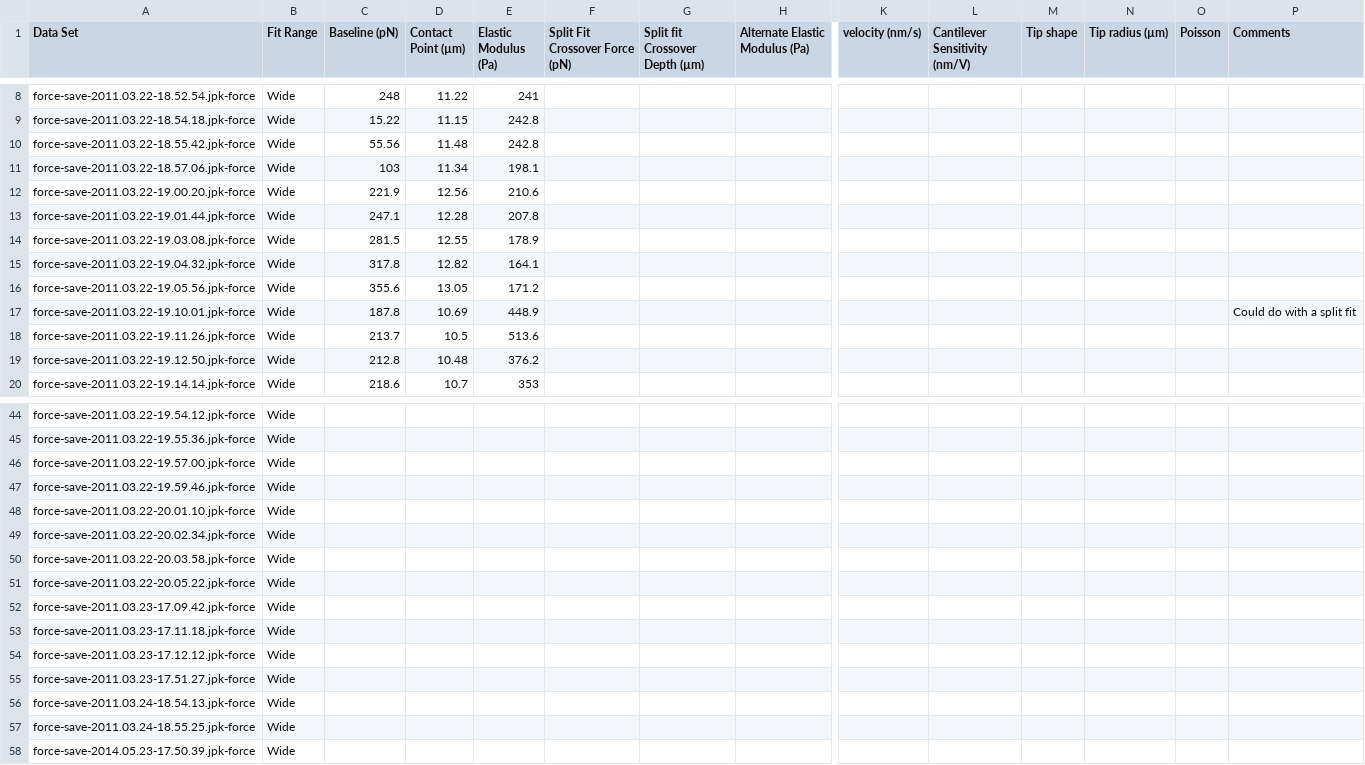
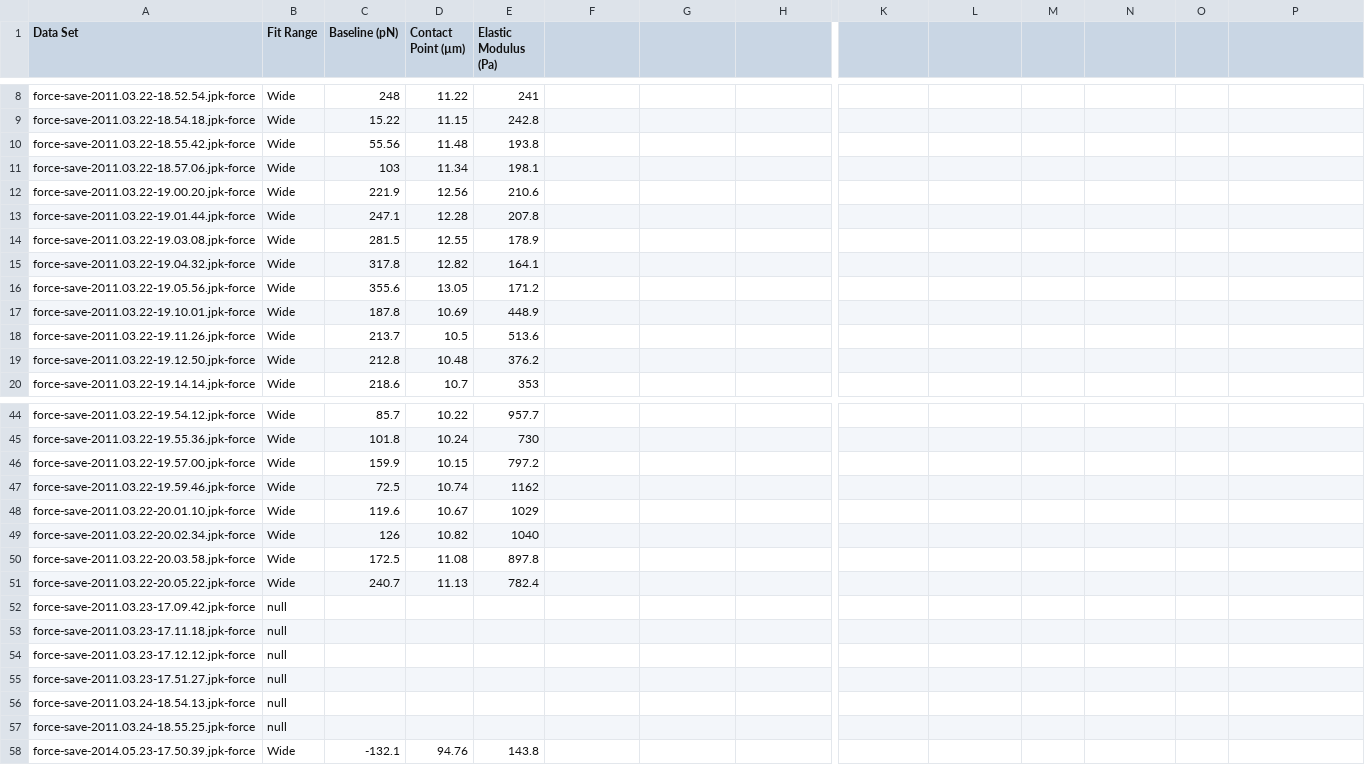
Before and after one commit to jasht1/Uni-Projects, a CSV file: Individual project/Workspace/wide_fit_results-2025.04.08-10.54.23.csv, drawn as a sheet; only a part is shown, gaps mark what is left out; the diff covers the shown part only; the diff names each change by its address in the sheet, - before the commit and + after, or states it on an @@ line.

Commit message:
Diss JPK Wide Fit batch processing complete

```diff
--- a/Individual project/Workspace/wide_fit_results-2025.04.08-10.54.23.csv
+++ b/Individual project/Workspace/wide_fit_results-2025.04.08-10.54.23.csv
-F1: Split Fit Crossover Force (pN)
+F1: (empty)
-G1: Split fit Crossover Depth (µm)
+G1: (empty)
-H1: Alternate Elastic Modulus (Pa)
+H1: (empty)
-K1: velocity (nm/s)
+K1: (empty)
-L1: Cantilever Sensitivity (nm/V)
+L1: (empty)
-M1: Tip shape
+M1: (empty)
-N1: Tip radius (µm)
+N1: (empty)
-O1: Poisson
+O1: (empty)
-P1: Comments
+P1: (empty)
-E10 (Elastic Modulus (Pa)): 242.8
+E10 (Elastic Modulus (Pa)): 193.8
-P17: Could do with a split fit
+P17: (empty)
-C44 (Baseline (pN)): (empty)
+C44 (Baseline (pN)): 85.7
-D44 (Contact Point (µm)): (empty)
+D44 (Contact Point (µm)): 10.22
-E44 (Elastic Modulus (Pa)): (empty)
+E44 (Elastic Modulus (Pa)): 957.7
-C45 (Baseline (pN)): (empty)
+C45 (Baseline (pN)): 101.8
-D45 (Contact Point (µm)): (empty)
+D45 (Contact Point (µm)): 10.24
-E45 (Elastic Modulus (Pa)): (empty)
+E45 (Elastic Modulus (Pa)): 730
-C46 (Baseline (pN)): (empty)
+C46 (Baseline (pN)): 159.9
-D46 (Contact Point (µm)): (empty)
+D46 (Contact Point (µm)): 10.15
-E46 (Elastic Modulus (Pa)): (empty)
+E46 (Elastic Modulus (Pa)): 797.2
-C47 (Baseline (pN)): (empty)
+C47 (Baseline (pN)): 72.5
-D47 (Contact Point (µm)): (empty)
+D47 (Contact Point (µm)): 10.74
-E47 (Elastic Modulus (Pa)): (empty)
+E47 (Elastic Modulus (Pa)): 1162
-C48 (Baseline (pN)): (empty)
+C48 (Baseline (pN)): 119.6
-D48 (Contact Point (µm)): (empty)
+D48 (Contact Point (µm)): 10.67
-E48 (Elastic Modulus (Pa)): (empty)
+E48 (Elastic Modulus (Pa)): 1029
-C49 (Baseline (pN)): (empty)
+C49 (Baseline (pN)): 126
-D49 (Contact Point (µm)): (empty)
+D49 (Contact Point (µm)): 10.82
-E49 (Elastic Modulus (Pa)): (empty)
+E49 (Elastic Modulus (Pa)): 1040
-C50 (Baseline (pN)): (empty)
+C50 (Baseline (pN)): 172.5
-D50 (Contact Point (µm)): (empty)
+D50 (Contact Point (µm)): 11.08
-E50 (Elastic Modulus (Pa)): (empty)
+E50 (Elastic Modulus (Pa)): 897.8
-C51 (Baseline (pN)): (empty)
+C51 (Baseline (pN)): 240.7
-D51 (Contact Point (µm)): (empty)
+D51 (Contact Point (µm)): 11.13
-E51 (Elastic Modulus (Pa)): (empty)
+E51 (Elastic Modulus (Pa)): 782.4
-B52:B57 (Fit Range): Wide
+B52:B57 (Fit Range): null
-C58 (Baseline (pN)): (empty)
+C58 (Baseline (pN)): -132.1
-D58 (Contact Point (µm)): (empty)
+D58 (Contact Point (µm)): 94.76
-E58 (Elastic Modulus (Pa)): (empty)
+E58 (Elastic Modulus (Pa)): 143.8
```
Also changed, not shown: 1 added row, 1 removed row and 34 edited cells elsewhere in this file, 33 other files.
